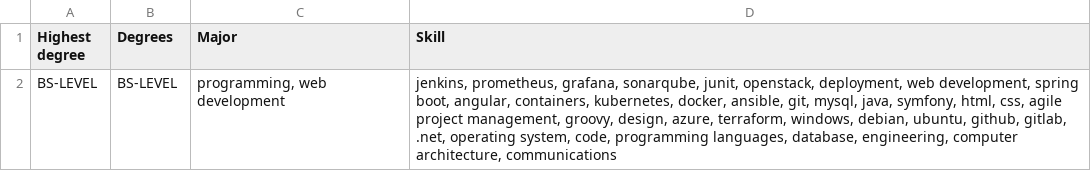
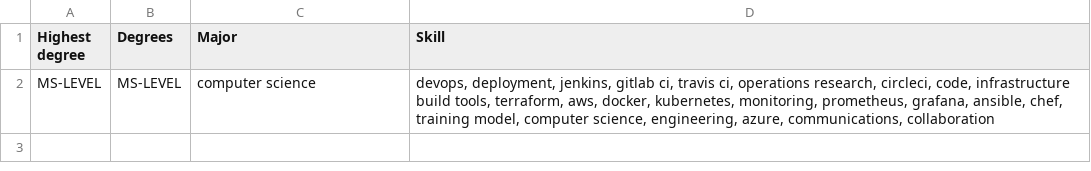
Before and after one commit to AhmedJarraya999/job_applications_Matcher, a CSV file: AI/extracted_entities_resume.csv, drawn as a sheet.

Commit message:
update degrees pattern with engineering degree+update highest degree extraction+ function entites extraction from a job description that returns a dataframe

```diff
--- a/AI/extracted_entities_resume.csv
+++ b/AI/extracted_entities_resume.csv
@@ -1,2 +1,2 @@
 Highest degree,Degrees,Major,Skill
-BS-LEVEL,BS-LEVEL,"programming, web development","jenkins, prometheus, grafana, sonarqube, junit, openstack, deployment, web development, spring boot, angular, containers, kubernetes, docker, ansible, git, mysql, java, symfony, html, css, agile project management, groovy, design, azure, terraform, windows, debian, ubuntu, github, gitlab, .net, operating system, code, programming languages, database, engineering, computer architecture, communications"
+MS-LEVEL,MS-LEVEL,computer science,"devops, deployment, jenkins, gitlab ci, travis ci, operations research, circleci, code, infrastructure build tools, terraform, aws, docker, kubernetes, monitoring, prometheus, grafana, ansible, chef, training model, computer science, engineering, azure, communications, collaboration"
```
Also changed, not shown: 3 other files.
